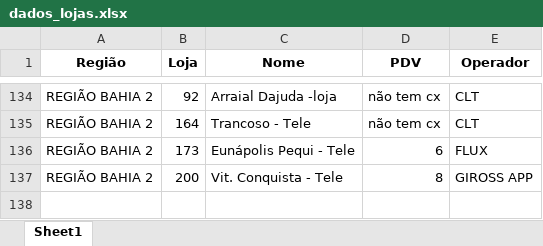
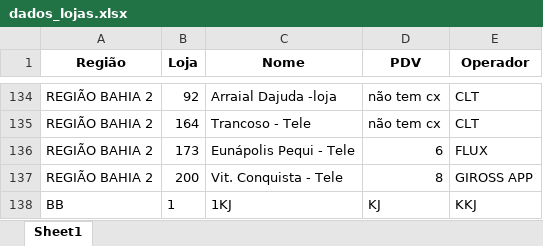
Before and after one commit to Pereiraindiana/projeto_tabela_regionais, an Excel workbook: dados_lojas.xlsx, sheet Sheet1, drawn as a sheet; only a part is shown, gaps mark what is left out; values as stored, in another font and other column widths than the file's, no borders; the diff names each change by its address in the sheet, - before the commit and + after, or states it on an @@ line.

Commit message:
Correções nas funcionalidades: adicionar, editar, excluir e importar dados no Excel

```diff
--- a/dados_lojas.xlsx (sheet Sheet1)
+++ b/dados_lojas.xlsx (sheet Sheet1)
+row 138: BB | 1 | 1KJ | KJ | KKJ
```
Also changed, not shown: 1 other file.
